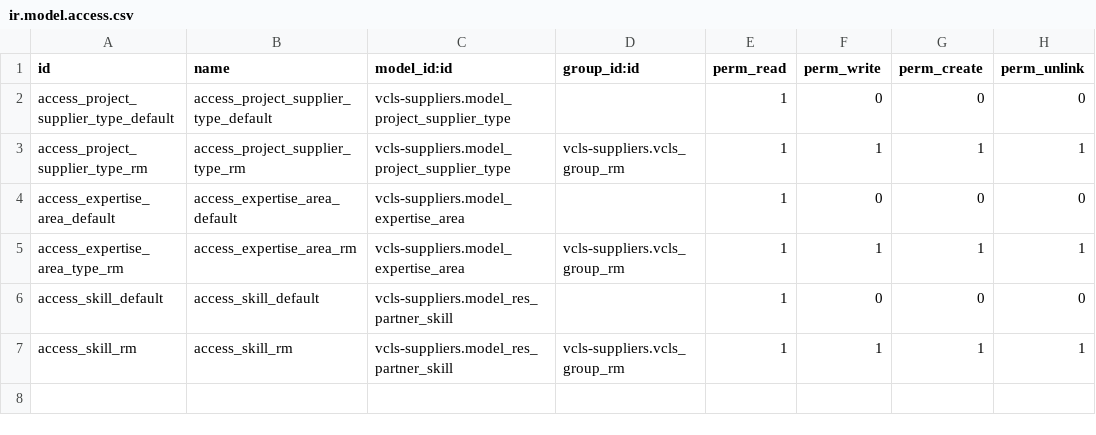
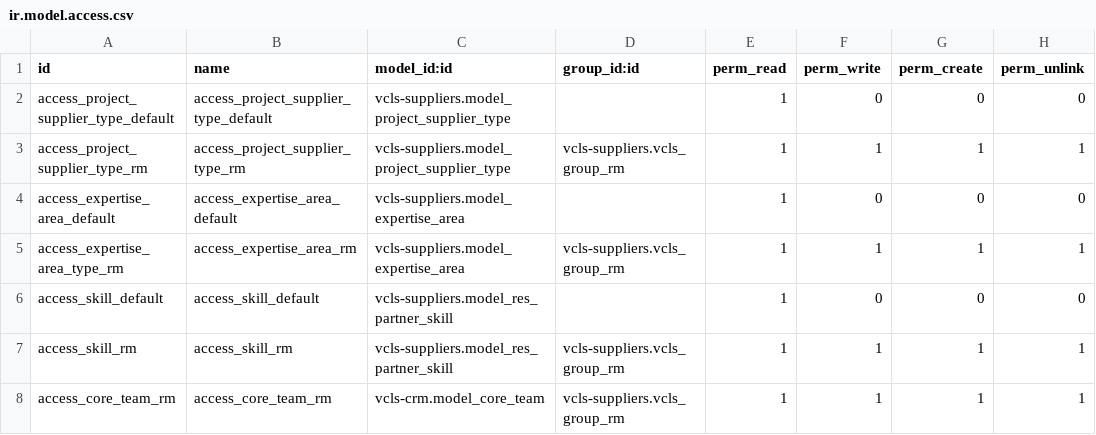
Before and after one commit to suningwz/odoo-vcls-module, a CSV file: vcls-suppliers/security/ir.model.access.csv, drawn as a sheet; the diff names each change by its address in the sheet, - before the commit and + after, or states it on an @@ line.

```diff
--- a/vcls-suppliers/security/ir.model.access.csv
+++ b/vcls-suppliers/security/ir.model.access.csv
+row 8: access_core_team_rm | access_core_team_rm | vcls-crm.model_core_team | vcls-suppliers.vcls_group_rm | 1 | 1 | 1 | 1
```
Also changed, not shown: vcls-crm/security/ir.model.access.csv, 2 other files.
